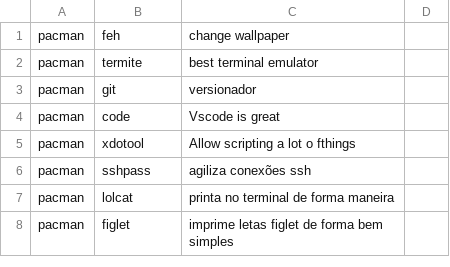
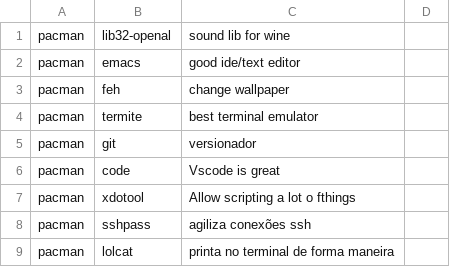
Before and after one commit to gabrielpetry/dotfiles, a CSV file: packages/packages.csv, drawn as a sheet; only a part is shown; the shorter side is filled out with more unchanged rows.

Commit message:
new packages

```diff
--- a/packages/packages.csv
+++ b/packages/packages.csv
@@ -1 +1,3 @@
+pacman, lib32-openal, sound lib for wine
+pacman,emacs, good ide/text editor
 pacman,feh, change wallpaper
```
